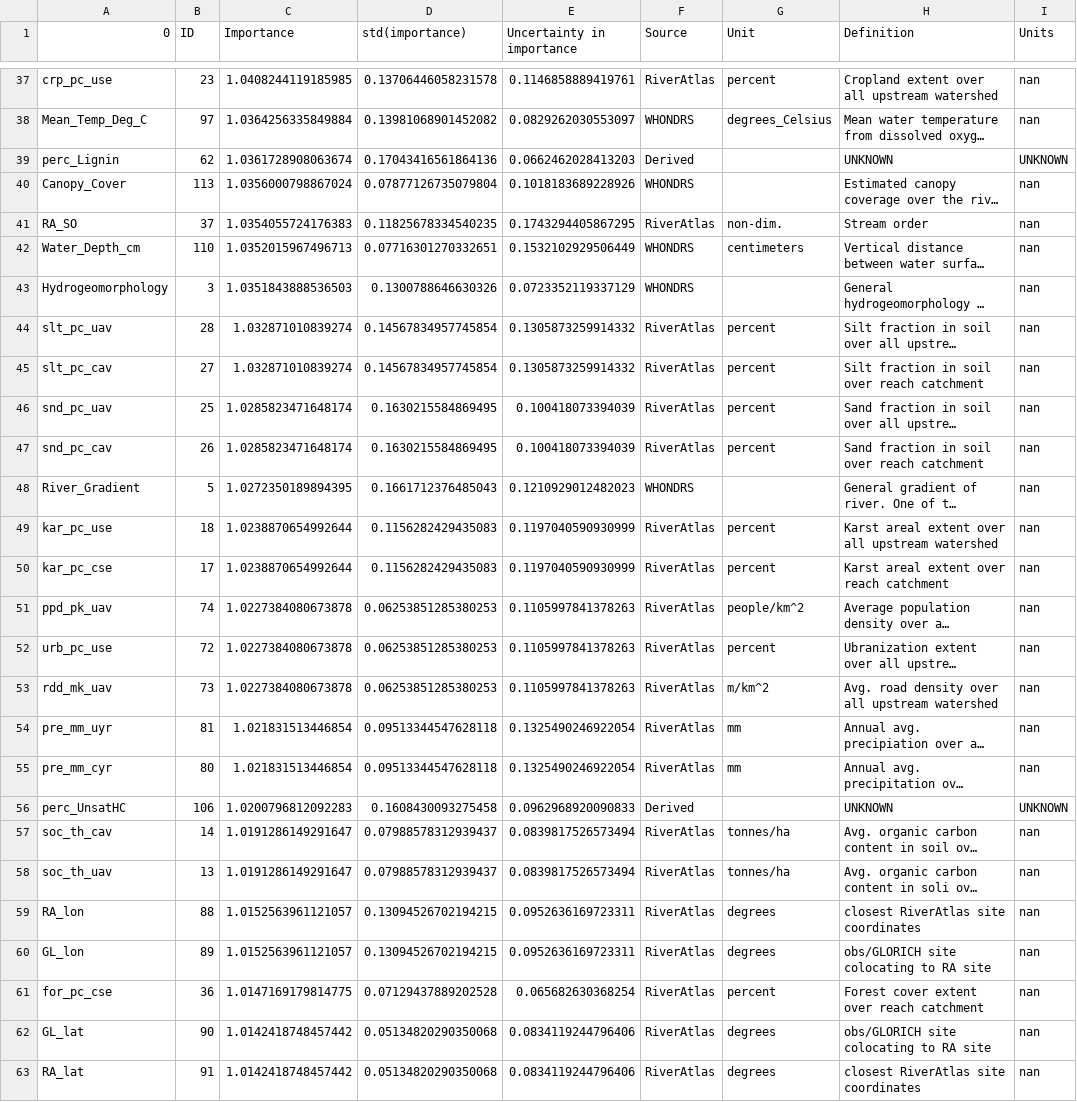
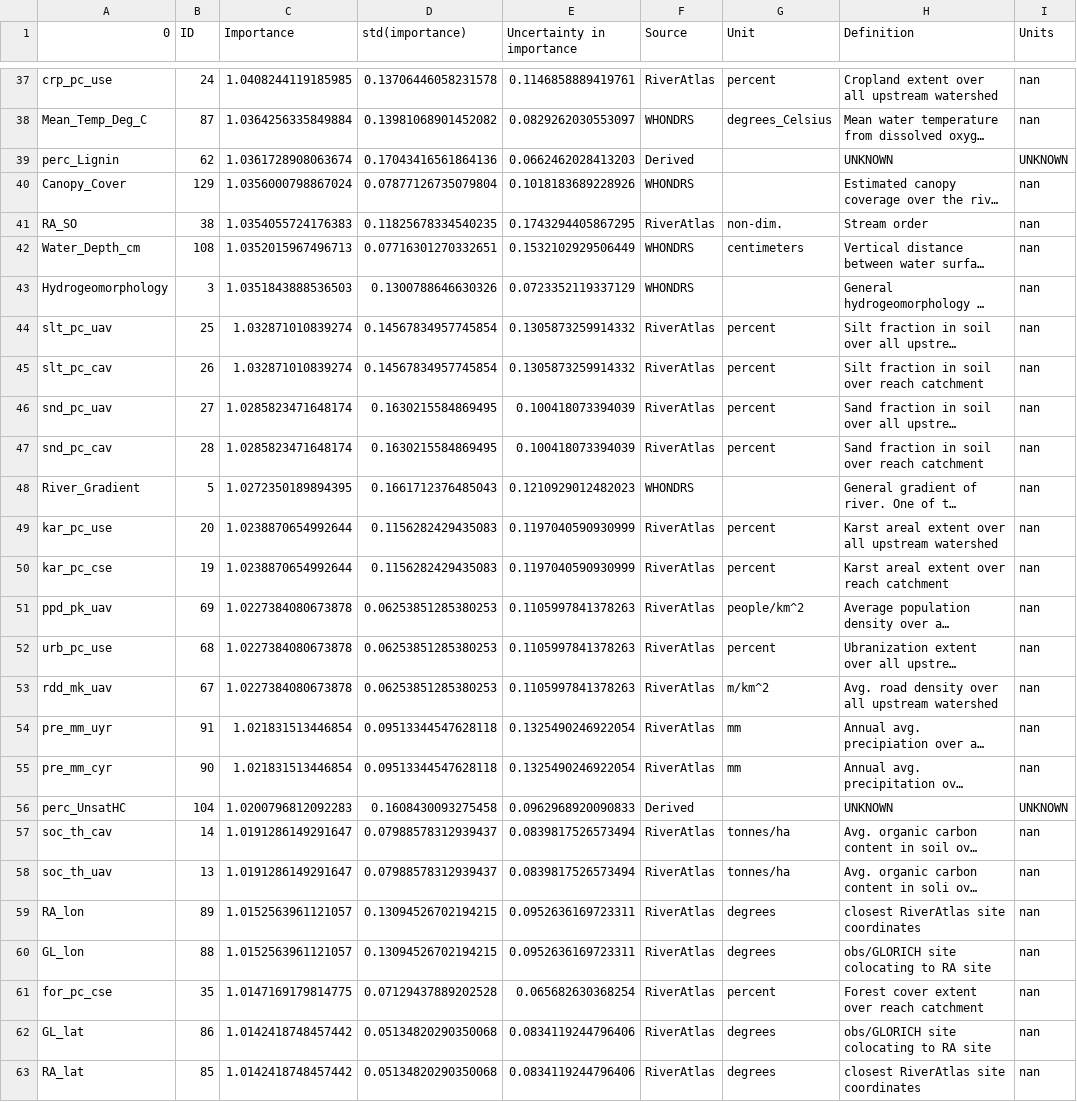
Before and after one commit to parallelworks/sl-archive-whondrs, a CSV file: examples/table01_Summer-2019-log10-r06.csv, drawn as a sheet; only a part is shown, gaps mark what is left out; long unchanged cells end in …; the diff covers the shown part only; the diff names each change by its address in the sheet, - before the commit and + after, or states it on an @@ line.

```diff
--- a/examples/table01_Summer-2019-log10-r06.csv
+++ b/examples/table01_Summer-2019-log10-r06.csv
-B37 (ID): 23
+B37 (ID): 24
-B38 (ID): 97
+B38 (ID): 87
-B40 (ID): 113
+B40 (ID): 129
-B41 (ID): 37
+B41 (ID): 38
-B42 (ID): 110
+B42 (ID): 108
-B44 (ID): 28
+B44 (ID): 25
-B45 (ID): 27
+B45 (ID): 26
-B46 (ID): 25
+B46 (ID): 27
-B47 (ID): 26
+B47 (ID): 28
-B49 (ID): 18
+B49 (ID): 20
-B50 (ID): 17
+B50 (ID): 19
-B51 (ID): 74
+B51 (ID): 69
-B52 (ID): 72
+B52 (ID): 68
-B53 (ID): 73
+B53 (ID): 67
-B54 (ID): 81
+B54 (ID): 91
-B55 (ID): 80
+B55 (ID): 90
-B56 (ID): 106
+B56 (ID): 104
-B59 (ID): 88
+B59 (ID): 89
-B60 (ID): 89
+B60 (ID): 88
-B61 (ID): 36
+B61 (ID): 35
-B62 (ID): 90
+B62 (ID): 86
-B63 (ID): 91
+B63 (ID): 85
```
Also changed, not shown: 75 edited cells elsewhere in this file, 4 other files.
